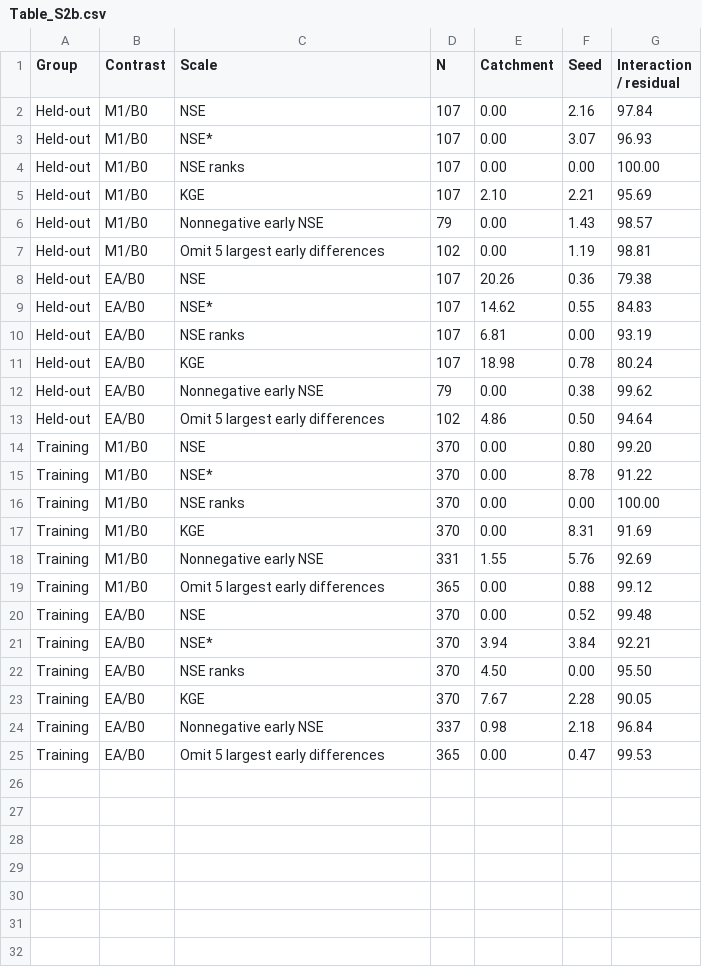
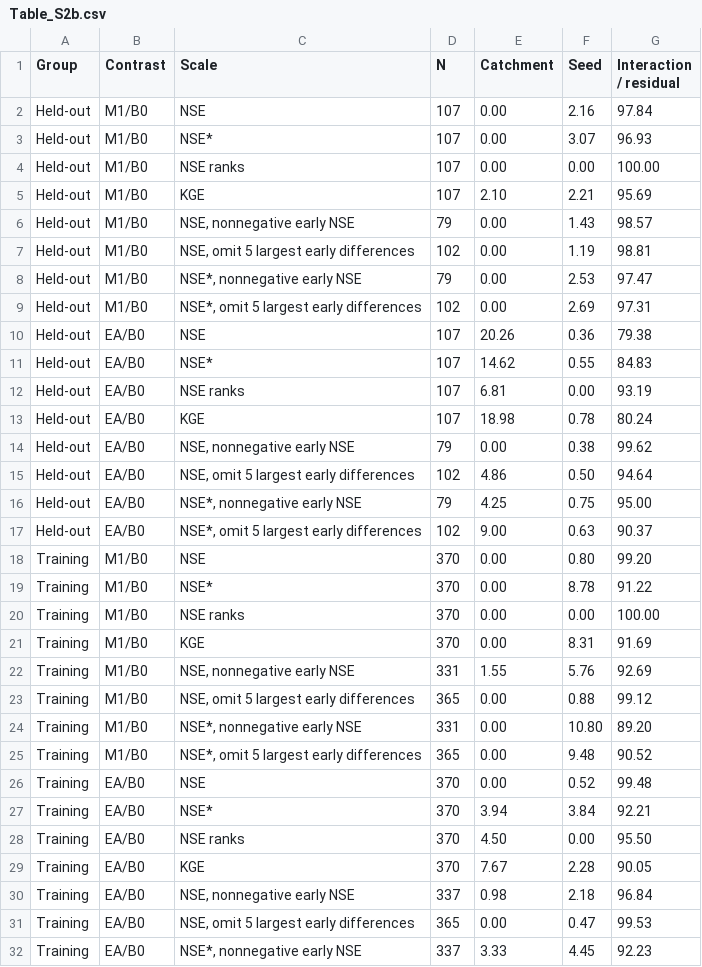
Before and after one commit to bear-55/lstm-architecture-transfer, a CSV file: tables/Table_S2b.csv, drawn as a sheet; only a part is shown; the diff covers the shown part only.

Commit message:
Add bounded-NSE sensitivity checks for Supplementary Table S2b

```diff
--- a/tables/Table_S2b.csv
+++ b/tables/Table_S2b.csv
@@ -5,4 +5,6 @@ Held-out,M1/B0,NSE ranks,107,0.00,0.00,100.00
 Held-out,M1/B0,KGE,107,2.10,2.21,95.69
-Held-out,M1/B0,Nonnegative early NSE,79,0.00,1.43,98.57
-Held-out,M1/B0,Omit 5 largest early differences,102,0.00,1.19,98.81
+Held-out,M1/B0,"NSE, nonnegative early NSE",79,0.00,1.43,98.57
+Held-out,M1/B0,"NSE, omit 5 largest early differences",102,0.00,1.19,98.81
+Held-out,M1/B0,"NSE*, nonnegative early NSE",79,0.00,2.53,97.47
+Held-out,M1/B0,"NSE*, omit 5 largest early differences",102,0.00,2.69,97.31
 Held-out,EA/B0,NSE,107,20.26,0.36,79.38
@@ -11,4 +13,6 @@ Held-out,EA/B0,NSE ranks,107,6.81,0.00,93.19
 Held-out,EA/B0,KGE,107,18.98,0.78,80.24
-Held-out,EA/B0,Nonnegative early NSE,79,0.00,0.38,99.62
-Held-out,EA/B0,Omit 5 largest early differences,102,4.86,0.50,94.64
+Held-out,EA/B0,"NSE, nonnegative early NSE",79,0.00,0.38,99.62
+Held-out,EA/B0,"NSE, omit 5 largest early differences",102,4.86,0.50,94.64
+Held-out,EA/B0,"NSE*, nonnegative early NSE",79,4.25,0.75,95.00
+Held-out,EA/B0,"NSE*, omit 5 largest early differences",102,9.00,0.63,90.37
 Training,M1/B0,NSE,370,0.00,0.80,99.20
@@ -17,4 +21,6 @@ Training,M1/B0,NSE ranks,370,0.00,0.00,100.00
 Training,M1/B0,KGE,370,0.00,8.31,91.69
-Training,M1/B0,Nonnegative early NSE,331,1.55,5.76,92.69
-Training,M1/B0,Omit 5 largest early differences,365,0.00,0.88,99.12
+Training,M1/B0,"NSE, nonnegative early NSE",331,1.55,5.76,92.69
+Training,M1/B0,"NSE, omit 5 largest early differences",365,0.00,0.88,99.12
+Training,M1/B0,"NSE*, nonnegative early NSE",331,0.00,10.80,89.20
+Training,M1/B0,"NSE*, omit 5 largest early differences",365,0.00,9.48,90.52
 Training,EA/B0,NSE,370,0.00,0.52,99.48
@@ -23,3 +29,4 @@ Training,EA/B0,NSE ranks,370,4.50,0.00,95.50
 Training,EA/B0,KGE,370,7.67,2.28,90.05
-Training,EA/B0,Nonnegative early NSE,337,0.98,2.18,96.84
-Training,EA/B0,Omit 5 largest early differences,365,0.00,0.47,99.53
+Training,EA/B0,"NSE, nonnegative early NSE",337,0.98,2.18,96.84
+Training,EA/B0,"NSE, omit 5 largest early differences",365,0.00,0.47,99.53
+Training,EA/B0,"NSE*, nonnegative early NSE",337,3.33,4.45,92.23
```
Also changed, not shown: 1 added row elsewhere in this file, 10 other files.
